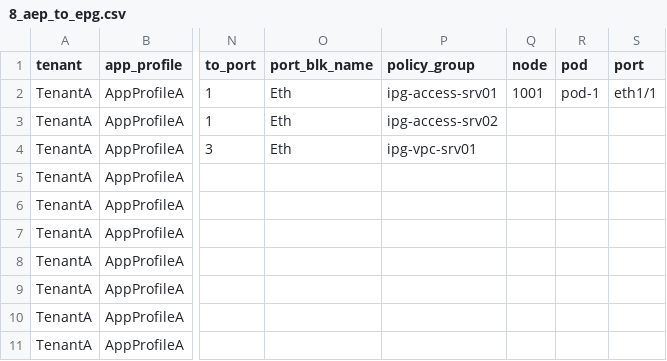
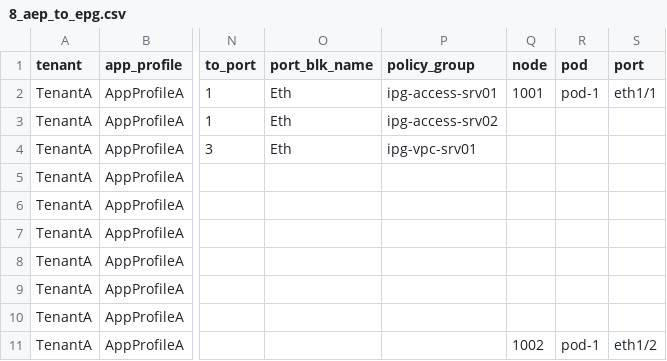
Before and after one commit to singhbk4/ACI-Ansible, a CSV file: 8_aep_to_epg.csv, drawn as a sheet; only a part is shown, gaps mark what is left out; the diff names each change by its address in the sheet, - before the commit and + after, or states it on an @@ line.

Commit message:
update

```diff
--- a/8_aep_to_epg.csv
+++ b/8_aep_to_epg.csv
-Q11 (node): (empty)
+Q11 (node): 1002
-R11 (pod): (empty)
+R11 (pod): pod-1
-S11 (port): (empty)
+S11 (port): eth1/2
```
